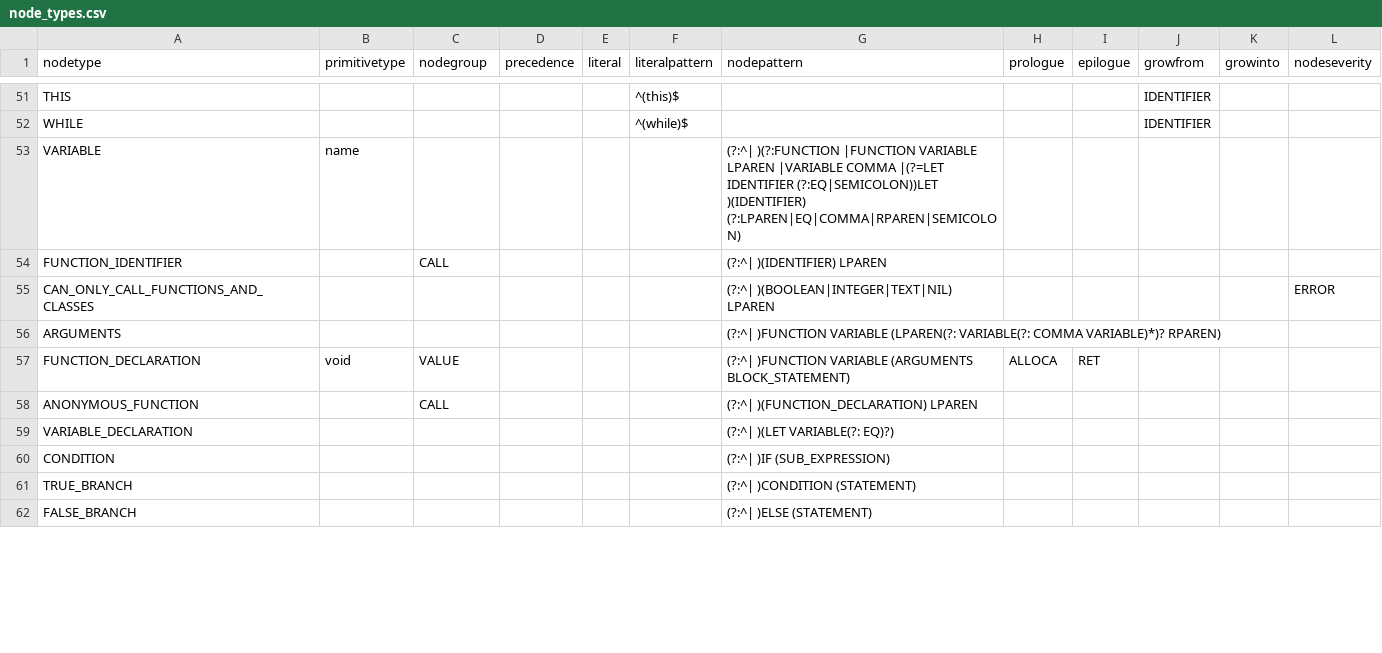
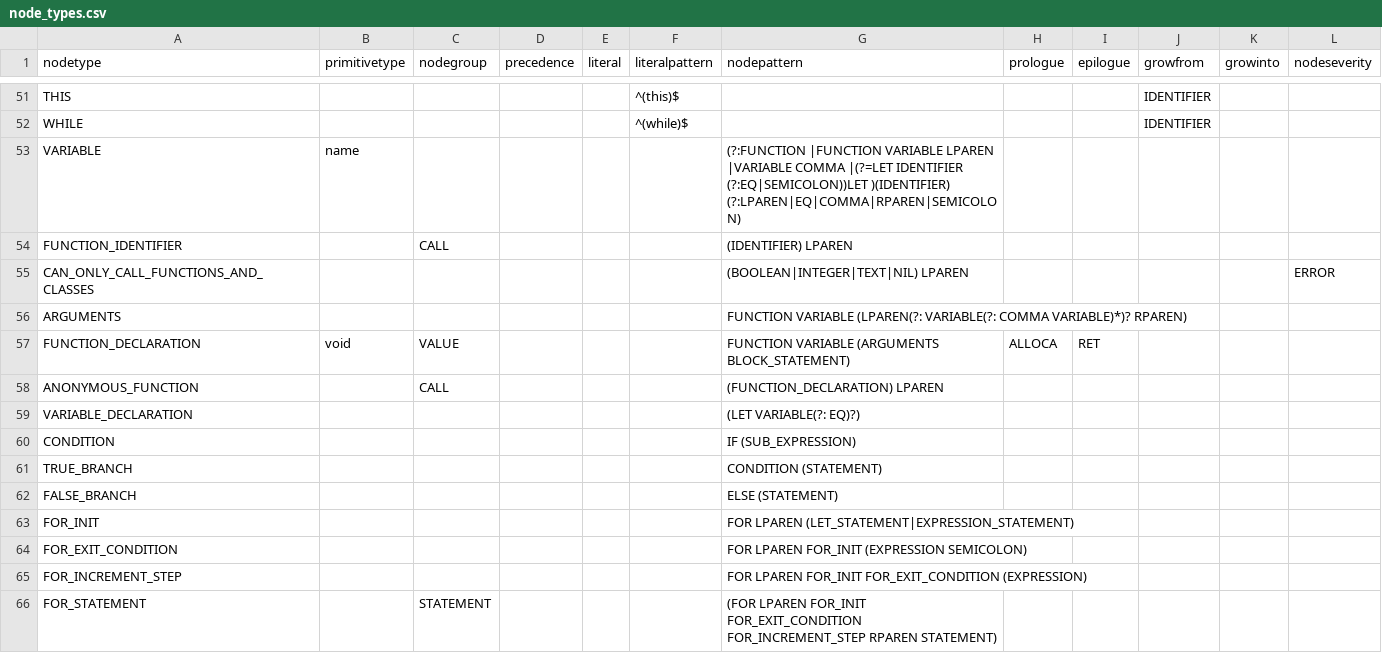
Before and after one commit to soft-lang/soft, a CSV file: languages/lox/node_types.csv, drawn as a sheet; only a part is shown, gaps mark what is left out; the diff covers the shown part only.

```diff
--- a/languages/lox/node_types.csv
+++ b/languages/lox/node_types.csv
@@ -52,11 +52,15 @@ THIS,,,,,^(this)$,,,,IDENTIFIER,,
 WHILE,,,,,^(while)$,,,,IDENTIFIER,,
-VARIABLE,name,,,,,(?:^| )(?:FUNCTION |FUNCTION VARIABLE LPAREN |VARIABLE COMMA |(?=LET IDENTIFIER (?:EQ|SEMICOLON))LET )(IDENTIFIER) (?:LPAREN|EQ|COMMA|RPAREN|SEMICOLON),,,,,
-FUNCTION_IDENTIFIER,,CALL,,,,(?:^| )(IDENTIFIER) LPAREN,,,,,
-CAN_ONLY_CALL_FUNCTIONS_AND_CLASSES,,,,,,(?:^| )(BOOLEAN|INTEGER|TEXT|NIL) LPAREN,,,,,ERROR
-ARGUMENTS,,,,,,(?:^| )FUNCTION VARIABLE (LPAREN(?: VARIABLE(?: COMMA VARIABLE)*)? RPAREN),,,,,
-FUNCTION_DECLARATION,void,VALUE,,,,(?:^| )FUNCTION VARIABLE (ARGUMENTS BLOCK_STATEMENT),ALLOCA,RET,,,
-ANONYMOUS_FUNCTION,,CALL,,,,(?:^| )(FUNCTION_DECLARATION) LPAREN,,,,,
-VARIABLE_DECLARATION,,,,,,(?:^| )(LET VARIABLE(?: EQ)?),,,,,
-CONDITION,,,,,,(?:^| )IF (SUB_EXPRESSION),,,,,
-TRUE_BRANCH,,,,,,(?:^| )CONDITION (STATEMENT),,,,,
-FALSE_BRANCH,,,,,,(?:^| )ELSE (STATEMENT),,,,,
+VARIABLE,name,,,,,(?:FUNCTION |FUNCTION VARIABLE LPAREN |VARIABLE COMMA |(?=LET IDENTIFIER (?:EQ|SEMICOLON))LET )(IDENTIFIER) (?:LPAREN|EQ|COMMA|RPAREN|SEMICOLON),,,,,
+FUNCTION_IDENTIFIER,,CALL,,,,(IDENTIFIER) LPAREN,,,,,
+CAN_ONLY_CALL_FUNCTIONS_AND_CLASSES,,,,,,(BOOLEAN|INTEGER|TEXT|NIL) LPAREN,,,,,ERROR
+ARGUMENTS,,,,,,FUNCTION VARIABLE (LPAREN(?: VARIABLE(?: COMMA VARIABLE)*)? RPAREN),,,,,
+FUNCTION_DECLARATION,void,VALUE,,,,FUNCTION VARIABLE (ARGUMENTS BLOCK_STATEMENT),ALLOCA,RET,,,
+ANONYMOUS_FUNCTION,,CALL,,,,(FUNCTION_DECLARATION) LPAREN,,,,,
+VARIABLE_DECLARATION,,,,,,(LET VARIABLE(?: EQ)?),,,,,
+CONDITION,,,,,,IF (SUB_EXPRESSION),,,,,
+TRUE_BRANCH,,,,,,CONDITION (STATEMENT),,,,,
+FALSE_BRANCH,,,,,,ELSE (STATEMENT),,,,,
+FOR_INIT,,,,,,FOR LPAREN (LET_STATEMENT|EXPRESSION_STATEMENT),,,,,
+FOR_EXIT_CONDITION,,,,,,FOR LPAREN FOR_INIT (EXPRESSION SEMICOLON),,,,,
+FOR_INCREMENT_STEP,,,,,,FOR LPAREN FOR_INIT FOR_EXIT_CONDITION (EXPRESSION),,,,,
+FOR_STATEMENT,,STATEMENT,,,,(FOR LPAREN FOR_INIT FOR_EXIT_CONDITION FOR_INCREMENT_STEP RPAREN STATEMENT),,,,,
```
Also changed, not shown: 31 edited cells elsewhere in this file, languages/monkey/node_types.csv, 6 other files.
